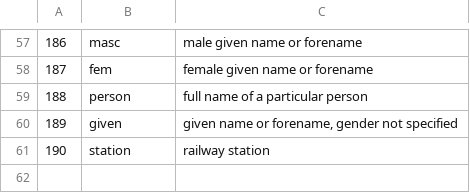
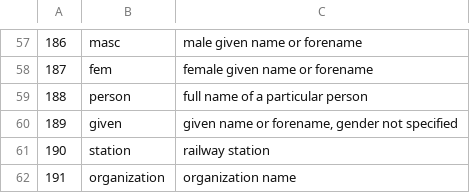
Before and after one commit to gabriel4649/JMdictDB, a CSV file: pg/data/kwpos.csv, drawn as a sheet; only a part is shown, gaps mark what is left out.

Commit message:
Add support for jmnedict "organization" tag, closes IS-123.

```diff
--- a/pg/data/kwpos.csv
+++ b/pg/data/kwpos.csv
@@ -61 +61,2 @@
 190	station	railway station
+191	organization	organization name
```
Also changed, not shown: 2 other files.
